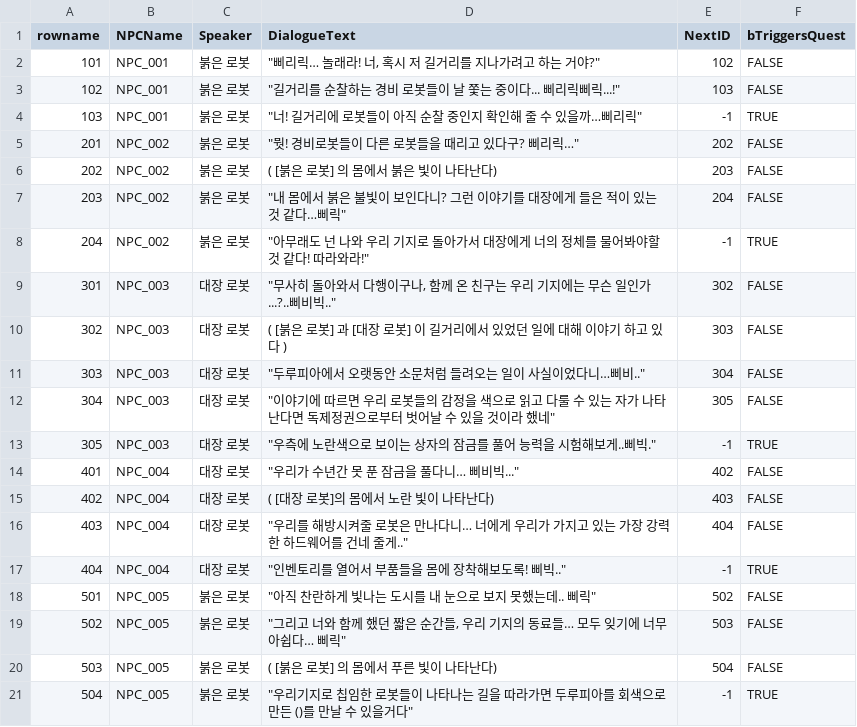
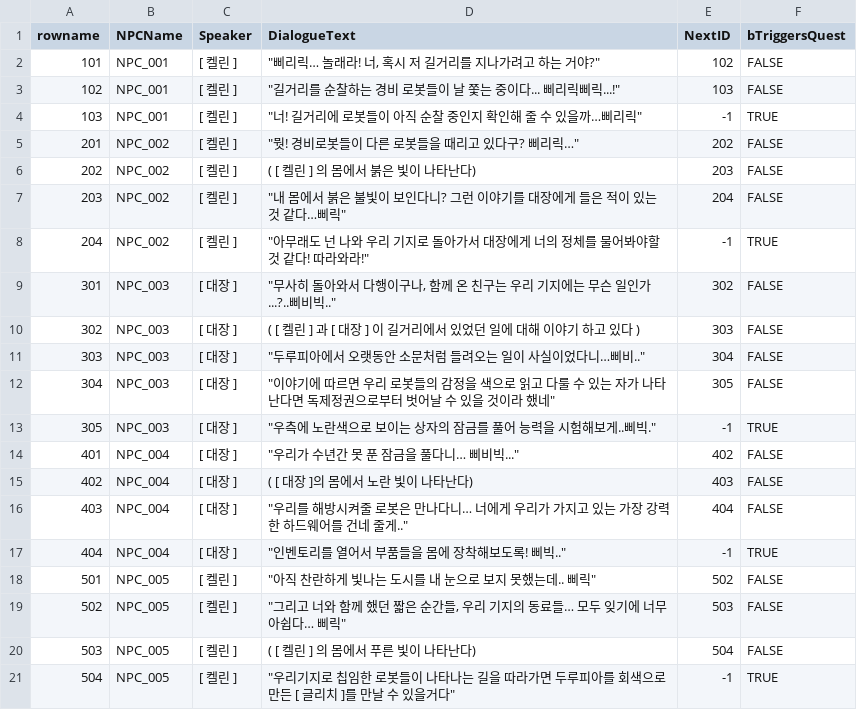
Before and after one commit to Team-DoLoop/DoLupia, a CSV file: DoLupia/Content/QuestSystem/Data/dialog.csv, drawn as a sheet.

```diff
--- a/DoLupia/Content/QuestSystem/Data/dialog.csv
+++ b/DoLupia/Content/QuestSystem/Data/dialog.csv
@@ -1,21 +1,21 @@
 rowname,NPCName,Speaker,DialogueText,NextID,bTriggersQuest
-101,NPC_001,붉은 로봇,"""삐리릭… 놀래라! 너, 혹시 저 길거리를 지나가려고 하는 거야?""",102,FALSE
-102,NPC_001,붉은 로봇,"""길거리를 순찰하는 경비 로봇들이 날 쫓는 중이다... 삐리릭삐릭...!""",103,FALSE
-103,NPC_001,붉은 로봇,"""너! 길거리에 로봇들이 아직 순찰 중인지 확인해 줄 수 있을까…삐리릭""",-1,TRUE
-201,NPC_002,붉은 로봇,"""뭣! 경비로봇들이 다른 로봇들을 때리고 있다구? 삐리릭…""",202,FALSE
-202,NPC_002,붉은 로봇, ( [붉은 로봇] 의 몸에서 붉은 빛이 나타난다),203,FALSE
-203,NPC_002,붉은 로봇,"""내 몸에서 붉은 불빛이 보인다니? 그런 이야기를 대장에게 들은 적이 있는 것 같다…삐릭""",204,FALSE
-204,NPC_002,붉은 로봇,"""아무래도 넌 나와 우리 기지로 돌아가서 대장에게 너의 정체를 물어봐야할 것 같다! 따라와라!""",-1,TRUE
-301,NPC_003,대장 로봇,"""무사히 돌아와서 다행이구나, 함께 온 친구는 우리 기지에는 무슨 일인가...?..삐비빅..""",302,FALSE
-302,NPC_003,대장 로봇,( [붉은 로봇] 과 [대장 로봇] 이 길거리에서 있었던 일에 대해 이야기 하고 있다 ),303,FALSE
-303,NPC_003,대장 로봇,"""두루피아에서 오랫동안 소문처럼 들려오는 일이 사실이었다니…삐비..""",304,FALSE
-304,NPC_003,대장 로봇,"""이야기에 따르면 우리 로봇들의 감정을 색으로 읽고 다룰 수 있는 자가 나타난다면 독제정권으로부터 벗어날 수 있을 것이라 했네""",305,FALSE
-305,NPC_003,대장 로봇,"""우측에 노란색으로 보이는 상자의 잠금를 풀어 능력을 시험해보게..삐빅.""",-1,TRUE
-401,NPC_004,대장 로봇,"""우리가 수년간 못 푼 잠금을 풀다니… 삐비빅...""",402,FALSE
-402,NPC_004,대장 로봇,( [대장 로봇]의 몸에서 노란 빛이 나타난다),403,FALSE
-403,NPC_004,대장 로봇,"""우리를 해방시켜줄 로봇은 만나다니… 너에게 우리가 가지고 있는 가장 강력한 하드웨어를 건네 줄게..""",404,FALSE
-404,NPC_004,대장 로봇,"""인벤토리를 열어서 부품들을 몸에 장착해보도록! 삐빅..""",-1,TRUE
-501,NPC_005,붉은 로봇,"""아직 찬란하게 빛나는 도시를 내 눈으로 보지 못했는데.. 삐릭""",502,FALSE
-502,NPC_005,붉은 로봇,"""그리고 너와 함께 했던 짧은 순간들, 우리 기지의 동료들… 모두 잊기에 너무 아쉽다… 삐릭""",503,FALSE
-503,NPC_005,붉은 로봇,( [붉은 로봇] 의 몸에서 푸른 빛이 나타난다),504,FALSE
-504,NPC_005,붉은 로봇,"""우리기지로 칩임한 로봇들이 나타나는 길을 따라가면 두루피아를 회색으로 만든 ()를 만날 수 있을거다""",-1,TRUE
+101,NPC_001,[ 켈린 ],"""삐리릭… 놀래라! 너, 혹시 저 길거리를 지나가려고 하는 거야?""",102,FALSE
+102,NPC_001,[ 켈린 ],"""길거리를 순찰하는 경비 로봇들이 날 쫓는 중이다... 삐리릭삐릭...!""",103,FALSE
+103,NPC_001,[ 켈린 ],"""너! 길거리에 로봇들이 아직 순찰 중인지 확인해 줄 수 있을까…삐리릭""",-1,TRUE
+201,NPC_002,[ 켈린 ],"""뭣! 경비로봇들이 다른 로봇들을 때리고 있다구? 삐리릭…""",202,FALSE
+202,NPC_002,[ 켈린 ], ( [ 켈린 ] 의 몸에서 붉은 빛이 나타난다),203,FALSE
+203,NPC_002,[ 켈린 ],"""내 몸에서 붉은 불빛이 보인다니? 그런 이야기를 대장에게 들은 적이 있는 것 같다…삐릭""",204,FALSE
+204,NPC_002,[ 켈린 ],"""아무래도 넌 나와 우리 기지로 돌아가서 대장에게 너의 정체를 물어봐야할 것 같다! 따라와라!""",-1,TRUE
+301,NPC_003,[ 대장 ],"""무사히 돌아와서 다행이구나, 함께 온 친구는 우리 기지에는 무슨 일인가...?..삐비빅..""",302,FALSE
+302,NPC_003,[ 대장 ],( [ 켈린 ] 과 [ 대장 ] 이 길거리에서 있었던 일에 대해 이야기 하고 있다 ),303,FALSE
+303,NPC_003,[ 대장 ],"""두루피아에서 오랫동안 소문처럼 들려오는 일이 사실이었다니…삐비..""",304,FALSE
+304,NPC_003,[ 대장 ],"""이야기에 따르면 우리 로봇들의 감정을 색으로 읽고 다룰 수 있는 자가 나타난다면 독제정권으로부터 벗어날 수 있을 것이라 했네""",305,FALSE
+305,NPC_003,[ 대장 ],"""우측에 노란색으로 보이는 상자의 잠금를 풀어 능력을 시험해보게..삐빅.""",-1,TRUE
+401,NPC_004,[ 대장 ],"""우리가 수년간 못 푼 잠금을 풀다니… 삐비빅...""",402,FALSE
+402,NPC_004,[ 대장 ],( [ 대장 ]의 몸에서 노란 빛이 나타난다),403,FALSE
+403,NPC_004,[ 대장 ],"""우리를 해방시켜줄 로봇은 만나다니… 너에게 우리가 가지고 있는 가장 강력한 하드웨어를 건네 줄게..""",404,FALSE
+404,NPC_004,[ 대장 ],"""인벤토리를 열어서 부품들을 몸에 장착해보도록! 삐빅..""",-1,TRUE
+501,NPC_005,[ 켈린 ],"""아직 찬란하게 빛나는 도시를 내 눈으로 보지 못했는데.. 삐릭""",502,FALSE
+502,NPC_005,[ 켈린 ],"""그리고 너와 함께 했던 짧은 순간들, 우리 기지의 동료들… 모두 잊기에 너무 아쉽다… 삐릭""",503,FALSE
+503,NPC_005,[ 켈린 ],( [ 켈린 ] 의 몸에서 푸른 빛이 나타난다),504,FALSE
+504,NPC_005,[ 켈린 ],"""우리기지로 칩임한 로봇들이 나타나는 길을 따라가면 두루피아를 회색으로 만든 [ 글리치 ]를 만날 수 있을거다""",-1,TRUE
```
Also changed, not shown: 5 other files.
